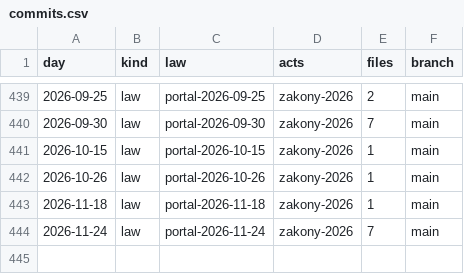
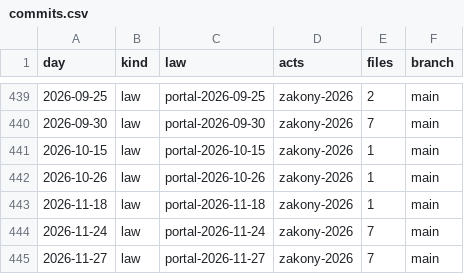
Before and after one commit to lexifina/russia-volgograd-law, a CSV file: data/commits.csv, drawn as a sheet; only a part is shown, gaps mark what is left out.

Commit message:
Documentation, tables, tools and REPRODUCE.md
Appended 1 commits to ecd57423bf6a; corpus sha256 6412ec3b6a822324fd916f03e98230844498d9329d3a0207e26e0eef6f5b753b, data retrieved 2026-11-28.

Kind: documentation
Check: ru-pravo-volgograd-20261128T061534Z

```diff
--- a/data/commits.csv
+++ b/data/commits.csv
@@ -444 +444,2 @@ day,kind,law,acts,files,branch
 2026-11-24,law,portal-2026-11-24,zakony-2026,7,main
+2026-11-27,law,portal-2026-11-27,zakony-2026,7,main
```
Also changed, not shown: data/laws.csv, data/provisions.tsv, 6 other files.
